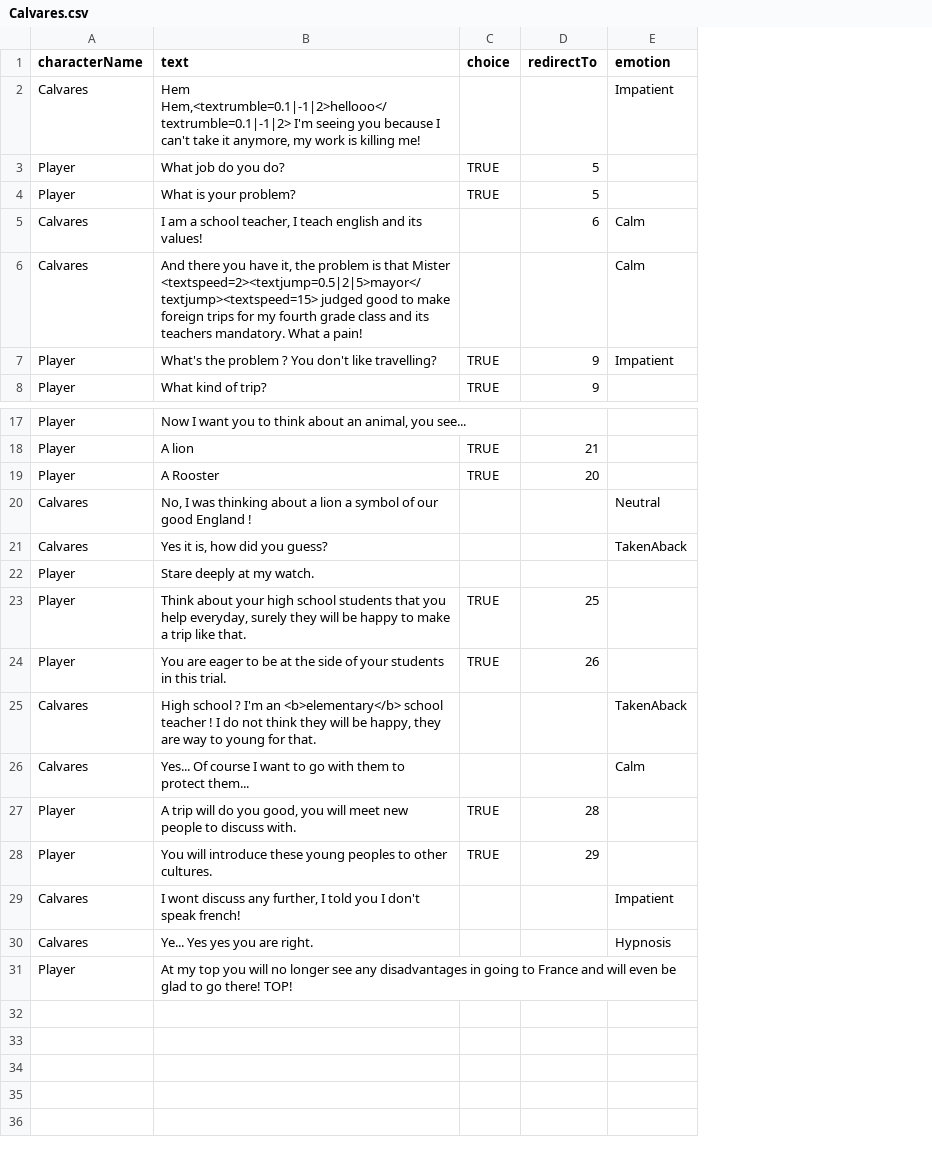
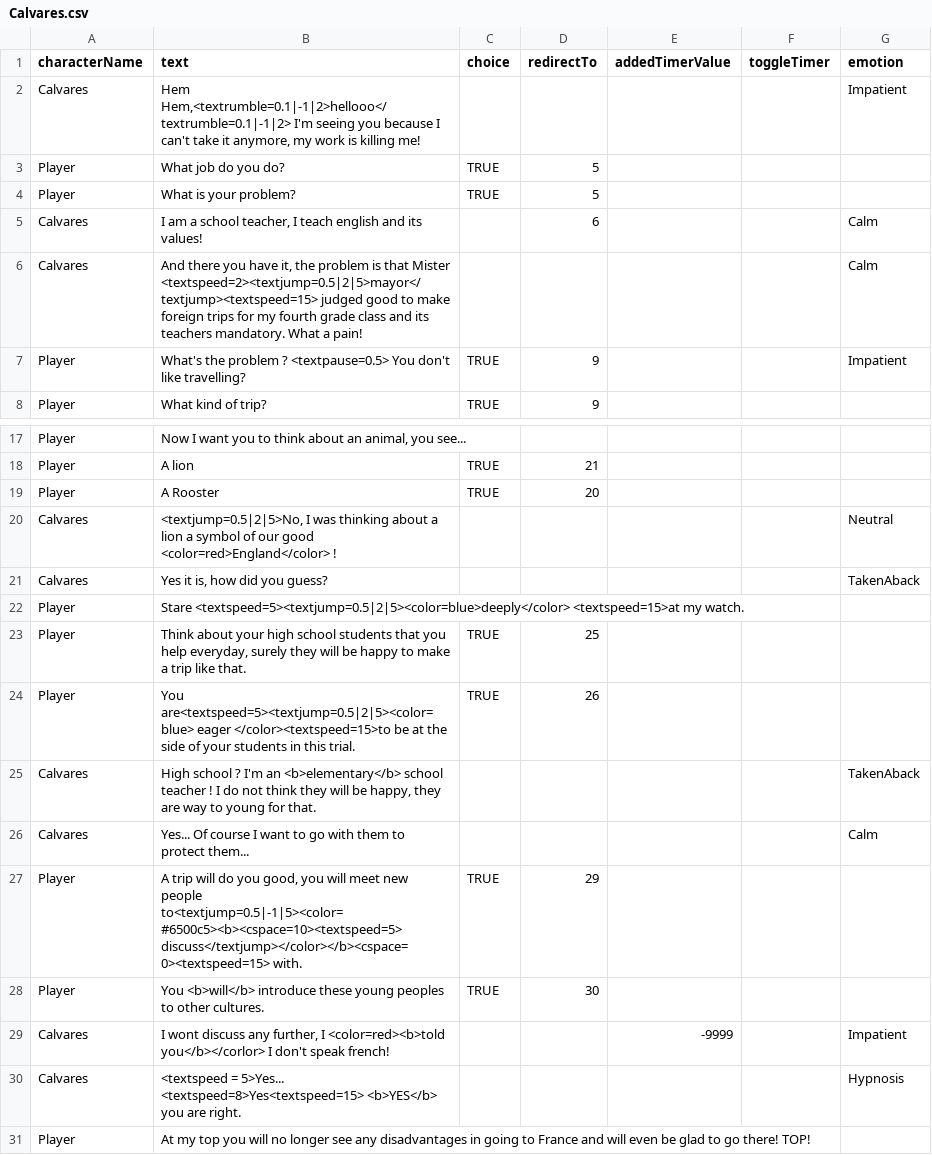
Before and after one commit to Selsanat/Project-ALT_CTRL-Lima, a CSV file: Project-ALT_CTRL-Lima/Assets/Sprites/Characters/Calvares/Calvares.csv, drawn as a sheet; only a part is shown, gaps mark what is left out; removed rows and columns are numbered as before the commit, all else as after; the diff names each change by its address in the sheet, - before the commit and + after, or states it on an @@ line.

```diff
--- a/Project-ALT_CTRL-Lima/Assets/Sprites/Characters/Calvares/Calvares.csv
+++ b/Project-ALT_CTRL-Lima/Assets/Sprites/Characters/Calvares/Calvares.csv
+column E (addedTimerValue), row 29: -9999
+column F (toggleTimer), empty
-B7 (text): …problem ? You don't…
+B7 (text): …problem ? <textpause=0.5> You don't…
-B20 (text): No, I was thinking about a lion a symbol of our good England !
+B20 (text): <textjump=0.5|2|5>No, I was thinking about a lion a symbol of our good <color=red>England</color> !
-B22 (text): Stare deeply at my watch.
+B22 (text): Stare <textspeed=5><textjump=0.5|2|5><color=blue>deeply</color> <textspeed=15>at my watch.
-B24 (text): You are eager to be at…
+B24 (text): You are<textspeed=5><textjump=0.5|2|5><color=blue> eager </color><textspeed=15>to be at…
-row 27: Player | A trip will do you good, you will meet new people to discuss with. | TRUE | 28
-B27 (text): You will introduce these young peoples to other cultures.
+B27 (text): A trip will do you good, you will meet new people to<textjump=0.5|-1|5><color=#6500c5><b><cspace=10><textspeed=5> discuss</textjump></color></b><cspace=0><textspeed=15> with.
+row 28: Player | You <b>will</b> introduce these young peoples to other cultures. | TRUE | 30
-B29 (text): …further, I told you I don't…
+B29 (text): …further, I <color=red><b>told you</b></corlor> I don't…
-B30 (text): Ye... Yes yes you are…
+B30 (text): <textspeed = 5>Yes... <textspeed=8>Yes<textspeed=15> <b>YES</b> you are…
```
Also changed, not shown: Project-ALT_CTRL-Lima/Assets/Sprites/Characters/Blobby/Blobby.csv, Project-ALT_CTRL-Lima/Assets/Sprites/Characters/Emile/Emile.csv, 4 other files.
